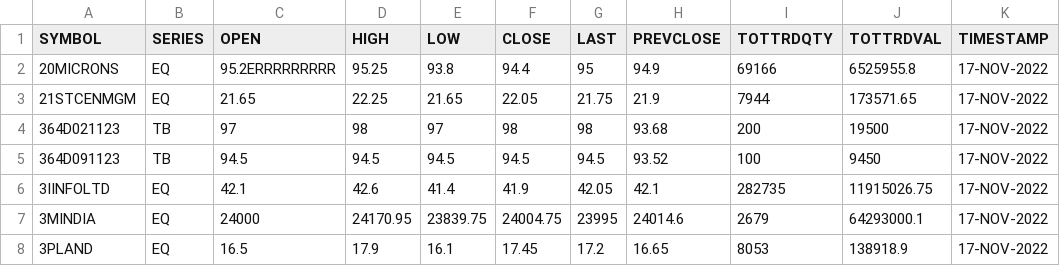
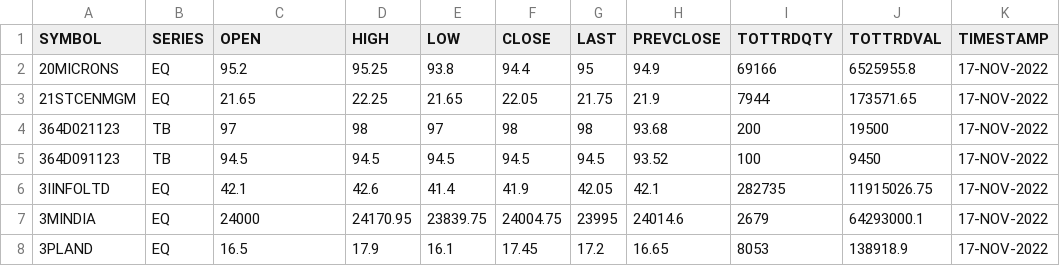
Before and after one commit to h20170047/three_candles, a CSV file: src/main/resources/input/cm17NOV2022bhav.csv, drawn as a sheet; only a part is shown; the diff names each change by its address in the sheet, - before the commit and + after, or states it on an @@ line.

```diff
--- a/src/main/resources/input/cm17NOV2022bhav.csv
+++ b/src/main/resources/input/cm17NOV2022bhav.csv
-C2 (OPEN): 95.2ERRRRRRRRR
+C2 (OPEN): 95.2
```
Also changed, not shown: 2 other files.
